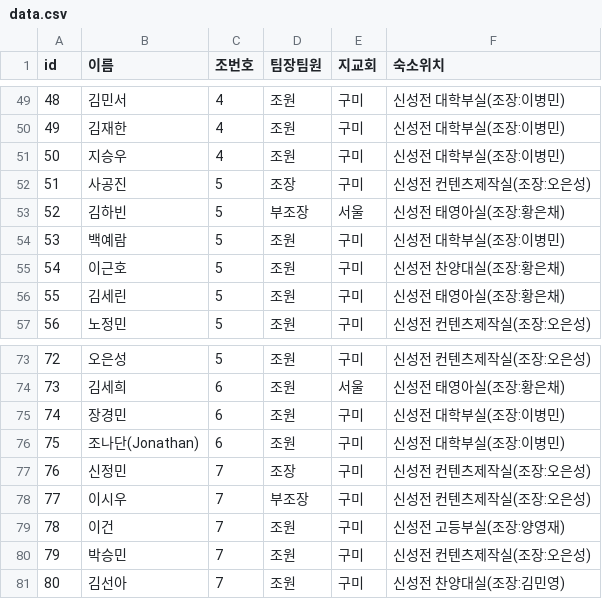
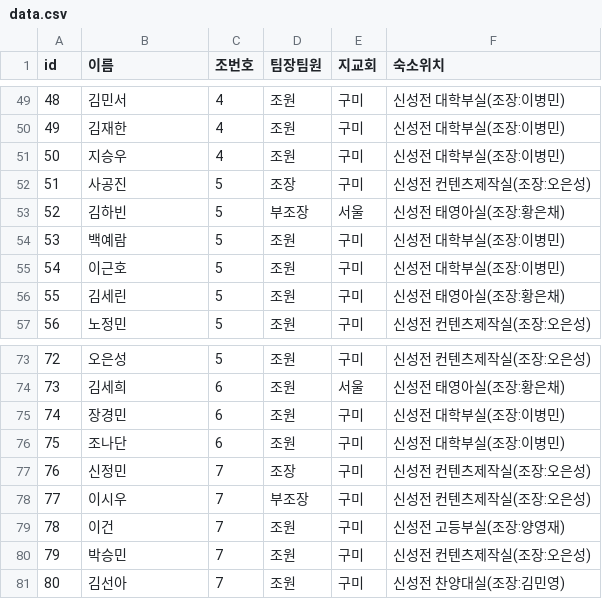
Before and after one commit to prorege/abide_in_my_love, a CSV file: data.csv, drawn as a sheet; only a part is shown, gaps mark what is left out.

```diff
--- a/data.csv
+++ b/data.csv
@@ -54,3 +54,3 @@
 53,백예람,5,조원,구미,신성전 대학부실(조장:이병민)
-54,이근호,5,조원,구미,신성전 찬양대실(조장:황은채)
+54,이근호,5,조원,구미,신성전 대학부실(조장:이병민)
 55,김세린,5,조원,구미,신성전 태영아실(조장:황은채)
@@ -75,3 +75,3 @@
 74,장경민,6,조원,구미,신성전 대학부실(조장:이병민)
-75,조나단(Jonathan),6,조원,구미,신성전 대학부실(조장:이병민)
+75,조나단,6,조원,구미,신성전 대학부실(조장:이병민)
 76,신정민,7,조장,구미,신성전 컨텐츠제작실(조장:오은성)
```
Also changed, not shown: 2 other files.
